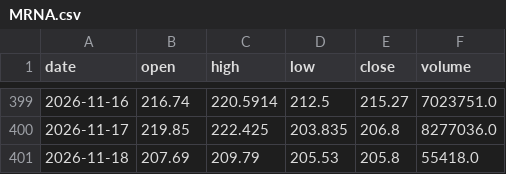
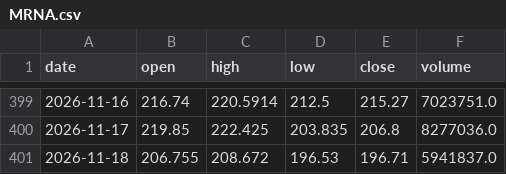
Before and after one commit to CRCBIT/STOCK_PREDICT, a CSV file: published/history/MRNA.csv, drawn as a sheet; only a part is shown, gaps mark what is left out.

```diff
--- a/published/history/MRNA.csv
+++ b/published/history/MRNA.csv
@@ -400,2 +400,2 @@ date,open,high,low,close,volume
 2026-11-17,219.85,222.425,203.835,206.8,8277036.0
-2026-11-18,207.69,209.79,205.53,205.8,55418.0
+2026-11-18,206.755,208.672,196.53,196.71,5941837.0
```
Also changed, not shown: published/history/MRK.csv, published/history/MU.csv, 36 other files.
